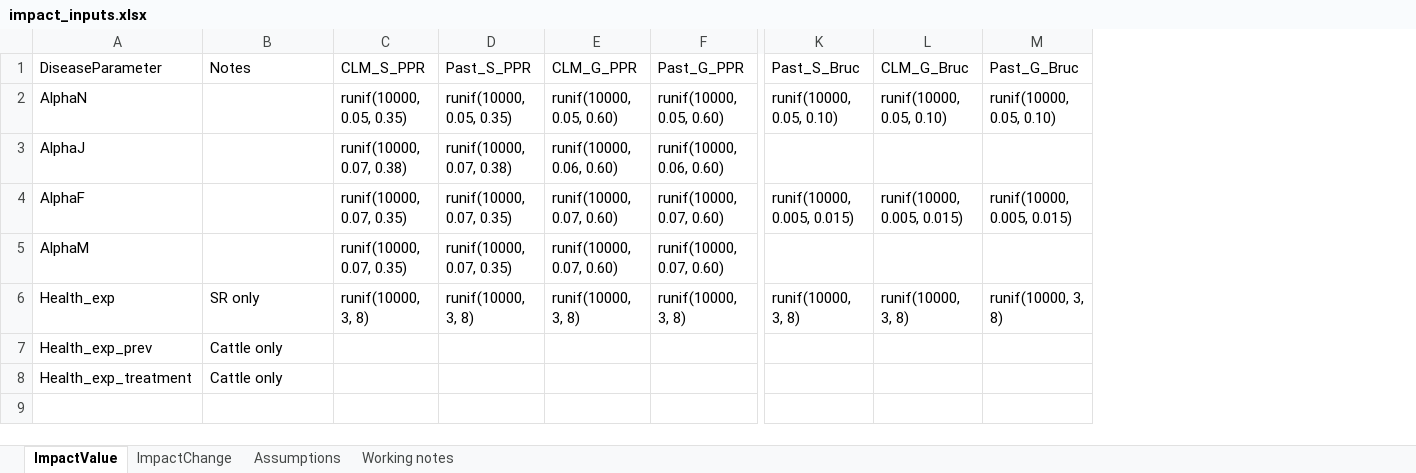
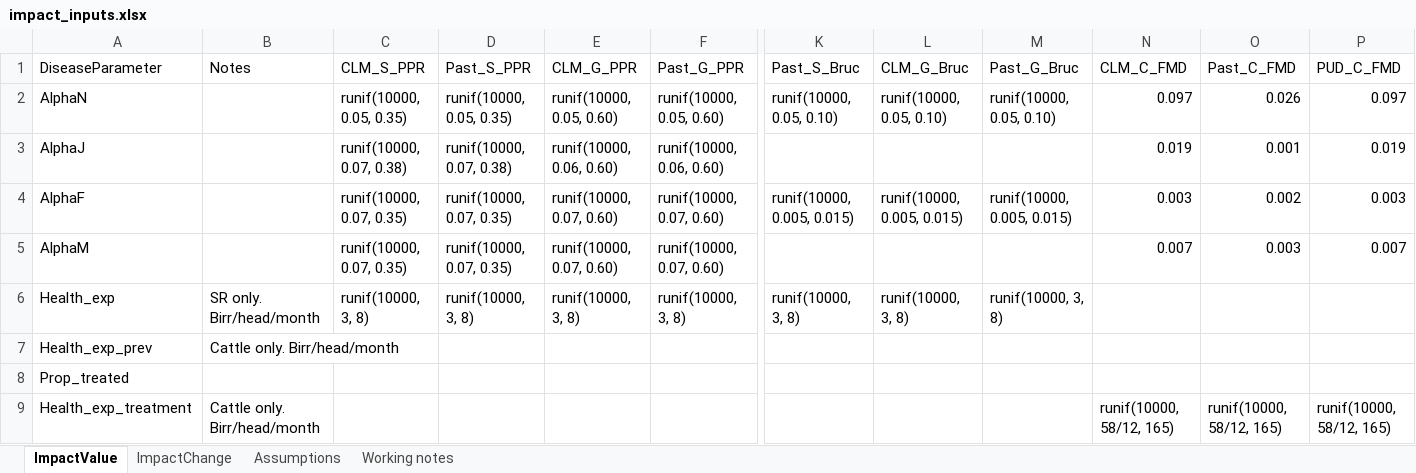
Before and after one commit to GBADsInformatics/GBADsLiverpool, an Excel workbook: Ethiopia Workspace/Code and Control Files/Disease specific attribution/input/impact_inputs.xlsx, sheet ImpactValue, drawn as a sheet; only a part is shown, gaps mark what is left out; values as stored, in another font and other column widths than the file's, no borders; addresses are those after the commit; rows hold the shown columns only; the diff names each change by its address in the sheet, - before the commit and + after, or states it on an @@ line.

```diff
--- a/Ethiopia Workspace/Code and Control Files/Disease specific attribution/input/impact_inputs.xlsx (sheet ImpactValue)
+++ b/Ethiopia Workspace/Code and Control Files/Disease specific attribution/input/impact_inputs.xlsx (sheet ImpactValue)
+column N (CLM_C_FMD), rows 2-5: 0.097 | 0.019 | 0.003 | 0.007; row 9: runif(10000, 58/12, 165)
+column O (Past_C_FMD), rows 2-5: 0.026 | 0.001 | 0.002 | 0.003; row 9: runif(10000, 58/12, 165)
+column P (PUD_C_FMD), rows 2-5: 0.097 | 0.019 | 0.003 | 0.007; row 9: runif(10000, 58/12, 165)
-B6 (Notes): SR only
+B6 (Notes): SR only. Birr/head/month
-B7 (Notes): Cattle only
+B7 (Notes): Cattle only. Birr/head/month
+row 8: Prop_treated
-B9 (Notes): Cattle only
+B9 (Notes): Cattle only. Birr/head/month
```
Also changed, not shown: sheet ImpactChange, sheet Assumptions, sheet Working notes, 4 other files.
